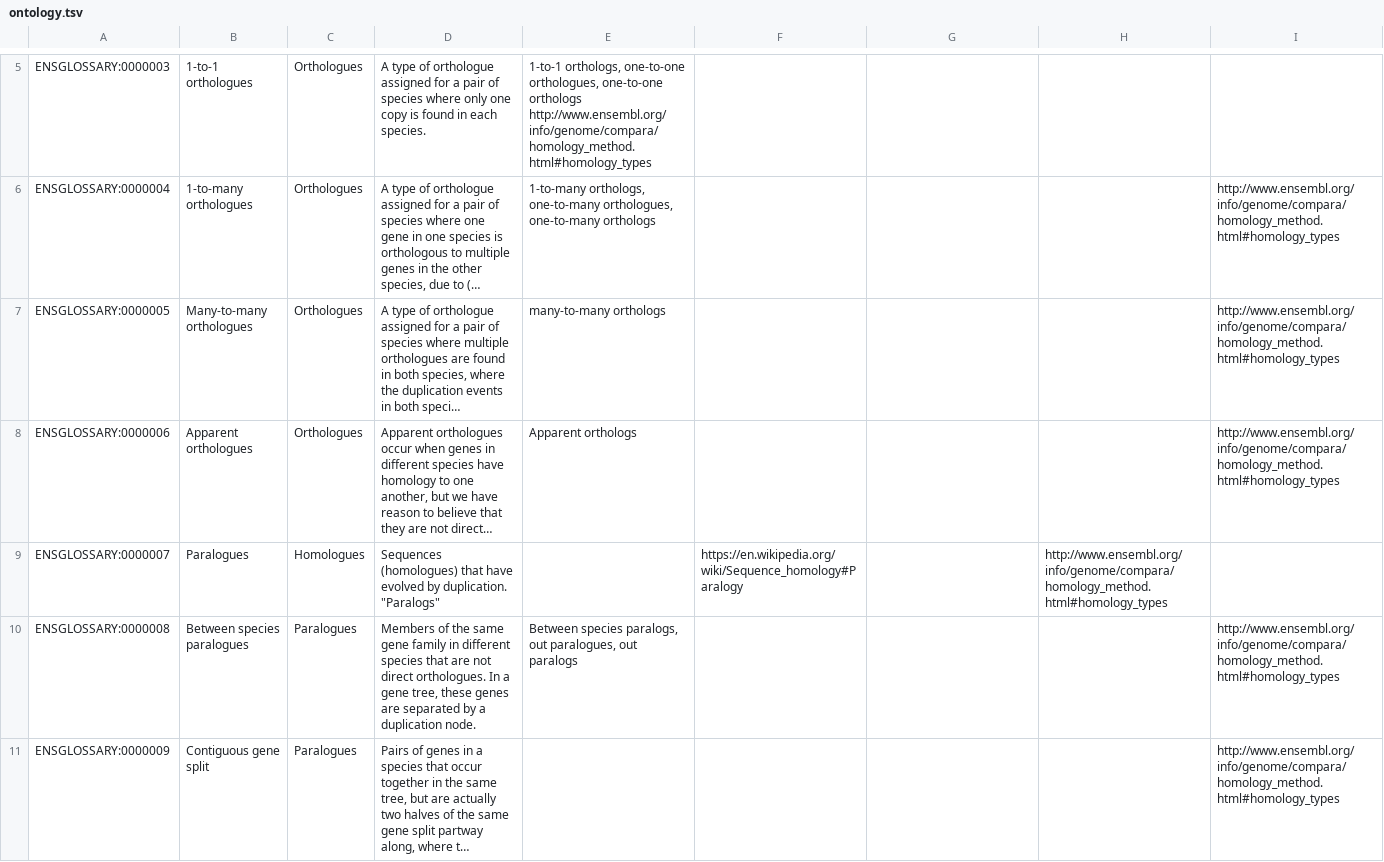
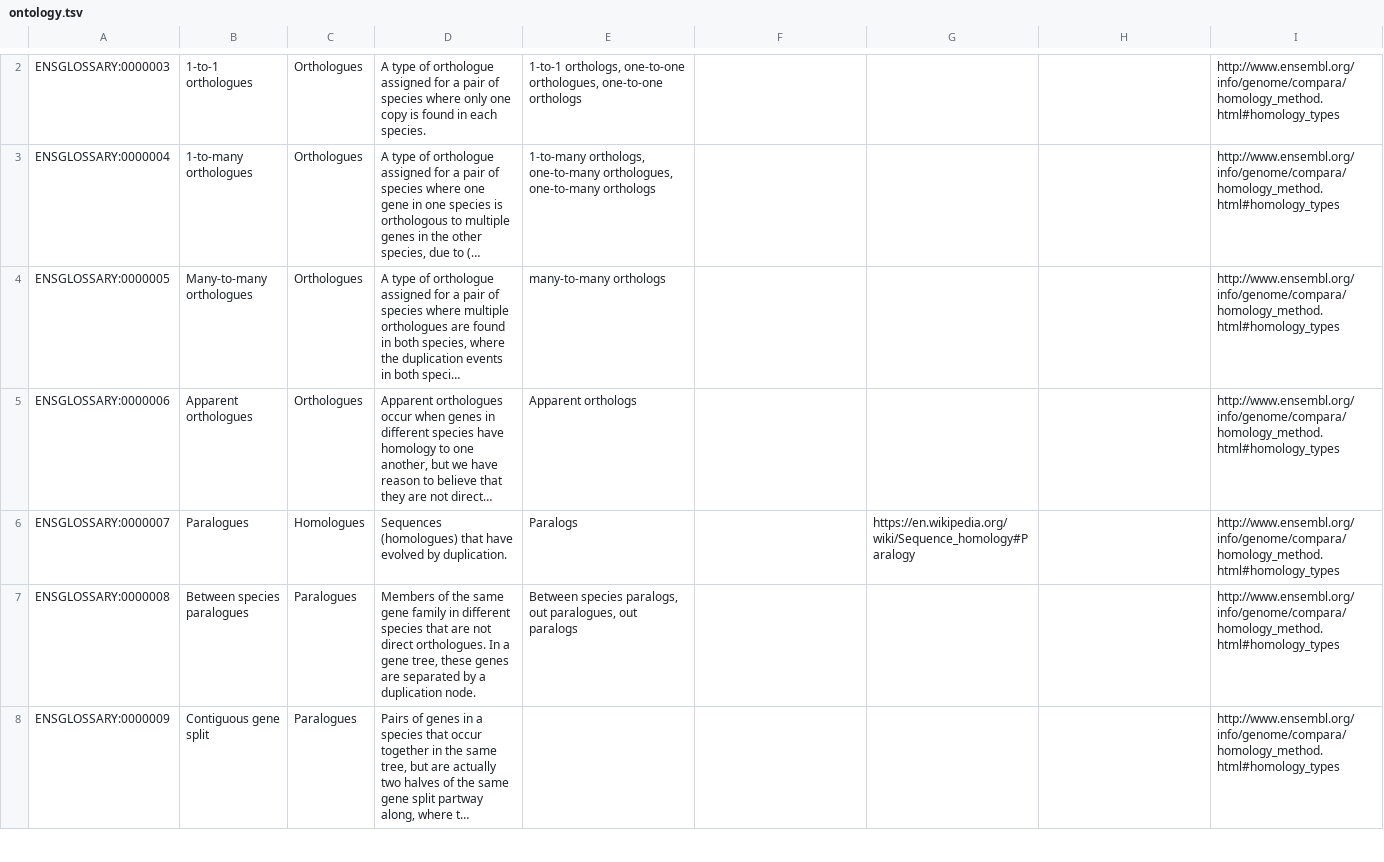
Before and after one commit to ens-emily/ensembl-docs, a TSV file: glossary/ontology.tsv, drawn as a sheet; only a part is shown, gaps mark what is left out; long unchanged cells end in …; addresses are those after the commit; the diff covers the shown part only; the diff names each change by its address in the sheet, - before the commit and + after, or states it on an @@ line.

```diff
--- a/glossary/ontology.tsv
+++ b/glossary/ontology.tsv
-E2: …one-to-one orthologs http://www.ensembl.org/info/genome/compara/homology_method.html#homology_types
+E2: …one-to-one orthologs
-I2: (empty)
+I2: http://www.ensembl.org/info/genome/compara/homology_method.html#homology_types
-D6: …by duplication. "Paralogs"
+D6: …by duplication.
-E6: (empty)
+E6: Paralogs
-F6: https://en.wikipedia.org/wiki/Sequence_homology#Paralogy
+F6: (empty)
-G6: (empty)
+G6: https://en.wikipedia.org/wiki/Sequence_homology#Paralogy
-H6: http://www.ensembl.org/info/genome/compara/homology_method.html#homology_types
+H6: (empty)
-I6: (empty)
+I6: http://www.ensembl.org/info/genome/compara/homology_method.html#homology_types
```
Also changed, not shown: 3 removed rows and 2 edited cells elsewhere in this file.
